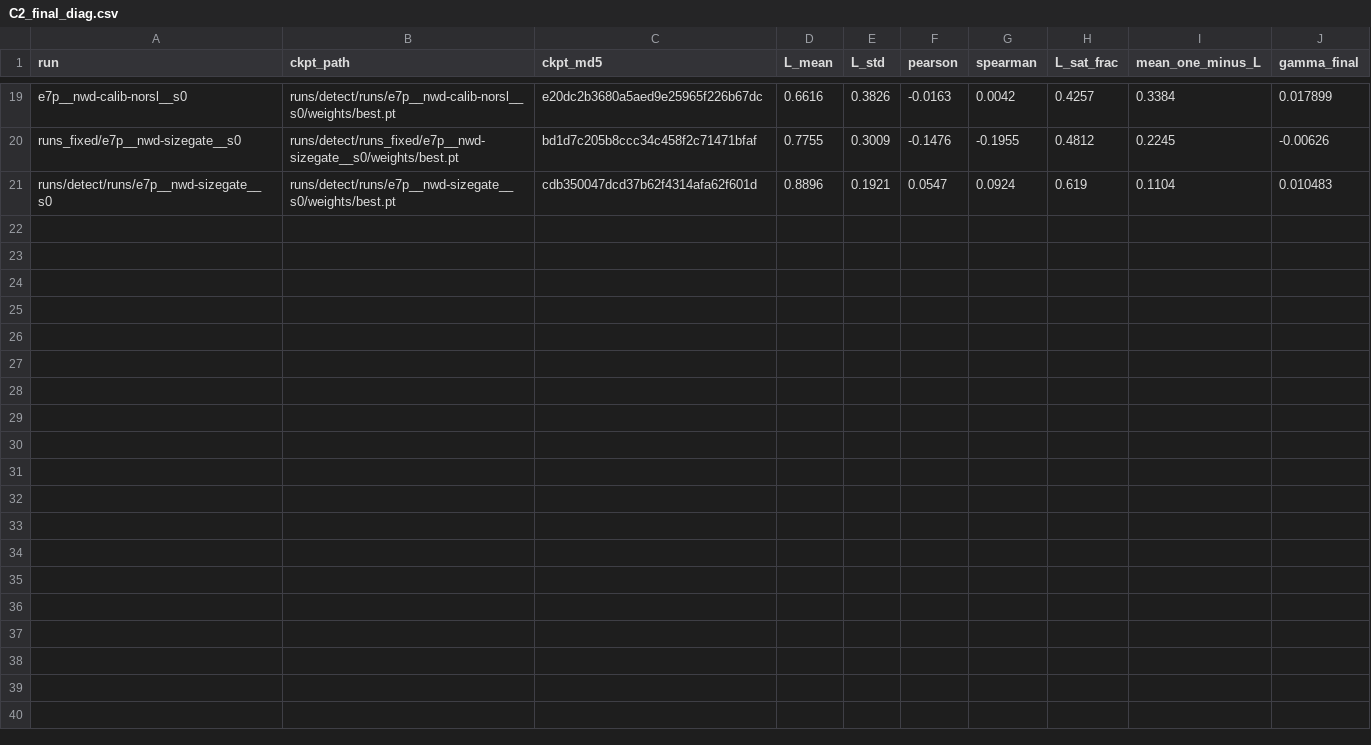
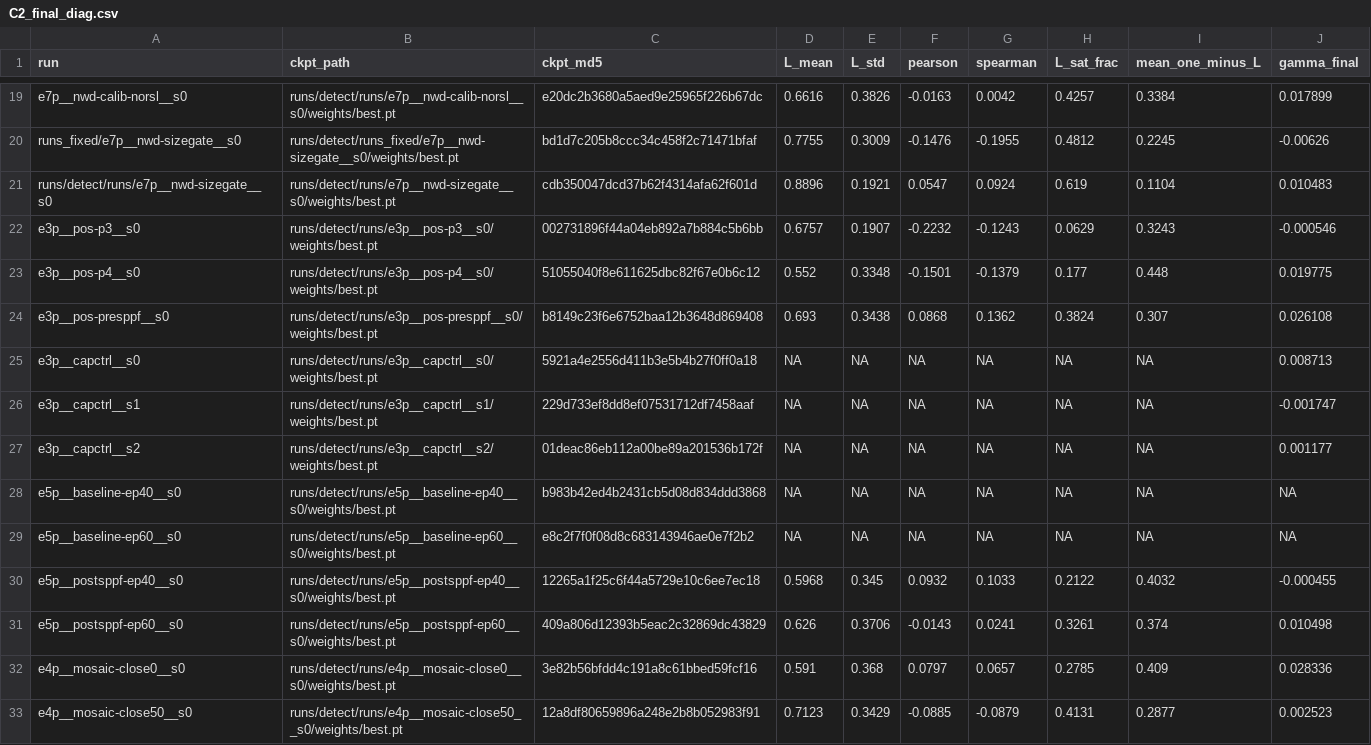
Before and after one commit to Mr-Flyguy/ri-yolo, a CSV file: tables/C2_final_diag.csv, drawn as a sheet; only a part is shown, gaps mark what is left out.

```diff
--- a/tables/C2_final_diag.csv
+++ b/tables/C2_final_diag.csv
@@ -21 +21,13 @@ runs_fixed/e7p__nwd-sizegate__s0,runs/detect/runs_fixed/e7p__nwd-sizegate__s0/we
 runs/detect/runs/e7p__nwd-sizegate__s0,runs/detect/runs/e7p__nwd-sizegate__s0/weights/best.pt,cdb350047dcd37b62f4314afa62f601d,0.8896,0.1921,0.0547,0.0924,0.619,0.1104,0.010483
+e3p__pos-p3__s0,runs/detect/runs/e3p__pos-p3__s0/weights/best.pt,002731896f44a04eb892a7b884c5b6bb,0.6757,0.1907,-0.2232,-0.1243,0.0629,0.3243,-0.000546
+e3p__pos-p4__s0,runs/detect/runs/e3p__pos-p4__s0/weights/best.pt,51055040f8e611625dbc82f67e0b6c12,0.552,0.3348,-0.1501,-0.1379,0.177,0.448,0.019775
+e3p__pos-presppf__s0,runs/detect/runs/e3p__pos-presppf__s0/weights/best.pt,b8149c23f6e6752baa12b3648d869408,0.693,0.3438,0.0868,0.1362,0.3824,0.307,0.026108
+e3p__capctrl__s0,runs/detect/runs/e3p__capctrl__s0/weights/best.pt,5921a4e2556d411b3e5b4b27f0ff0a18,NA,NA,NA,NA,NA,NA,0.008713
+e3p__capctrl__s1,runs/detect/runs/e3p__capctrl__s1/weights/best.pt,229d733ef8dd8ef07531712df7458aaf,NA,NA,NA,NA,NA,NA,-0.001747
+e3p__capctrl__s2,runs/detect/runs/e3p__capctrl__s2/weights/best.pt,01deac86eb112a00be89a201536b172f,NA,NA,NA,NA,NA,NA,0.001177
+e5p__baseline-ep40__s0,runs/detect/runs/e5p__baseline-ep40__s0/weights/best.pt,b983b42ed4b2431cb5d08d834ddd3868,NA,NA,NA,NA,NA,NA,NA
+e5p__baseline-ep60__s0,runs/detect/runs/e5p__baseline-ep60__s0/weights/best.pt,e8c2f7f0f08d8c683143946ae0e7f2b2,NA,NA,NA,NA,NA,NA,NA
+e5p__postsppf-ep40__s0,runs/detect/runs/e5p__postsppf-ep40__s0/weights/best.pt,12265a1f25c6f44a5729e10c6ee7ec18,0.5968,0.345,0.0932,0.1033,0.2122,0.4032,-0.000455
+e5p__postsppf-ep60__s0,runs/detect/runs/e5p__postsppf-ep60__s0/weights/best.pt,409a806d12393b5eac2c32869dc43829,0.626,0.3706,-0.0143,0.0241,0.3261,0.374,0.010498
+e4p__mosaic-close0__s0,runs/detect/runs/e4p__mosaic-close0__s0/weights/best.pt,3e82b56bfdd4c191a8c61bbed59fcf16,0.591,0.368,0.0797,0.0657,0.2785,0.409,0.028336
+e4p__mosaic-close50__s0,runs/detect/runs/e4p__mosaic-close50__s0/weights/best.pt,12a8df80659896a248e2b8b052983f91,0.7123,0.3429,-0.0885,-0.0879,0.4131,0.2877,0.002523
```
Also changed, not shown: tables/C2_final_metrics.csv, tables/C3_regime.csv, 4 other files.
